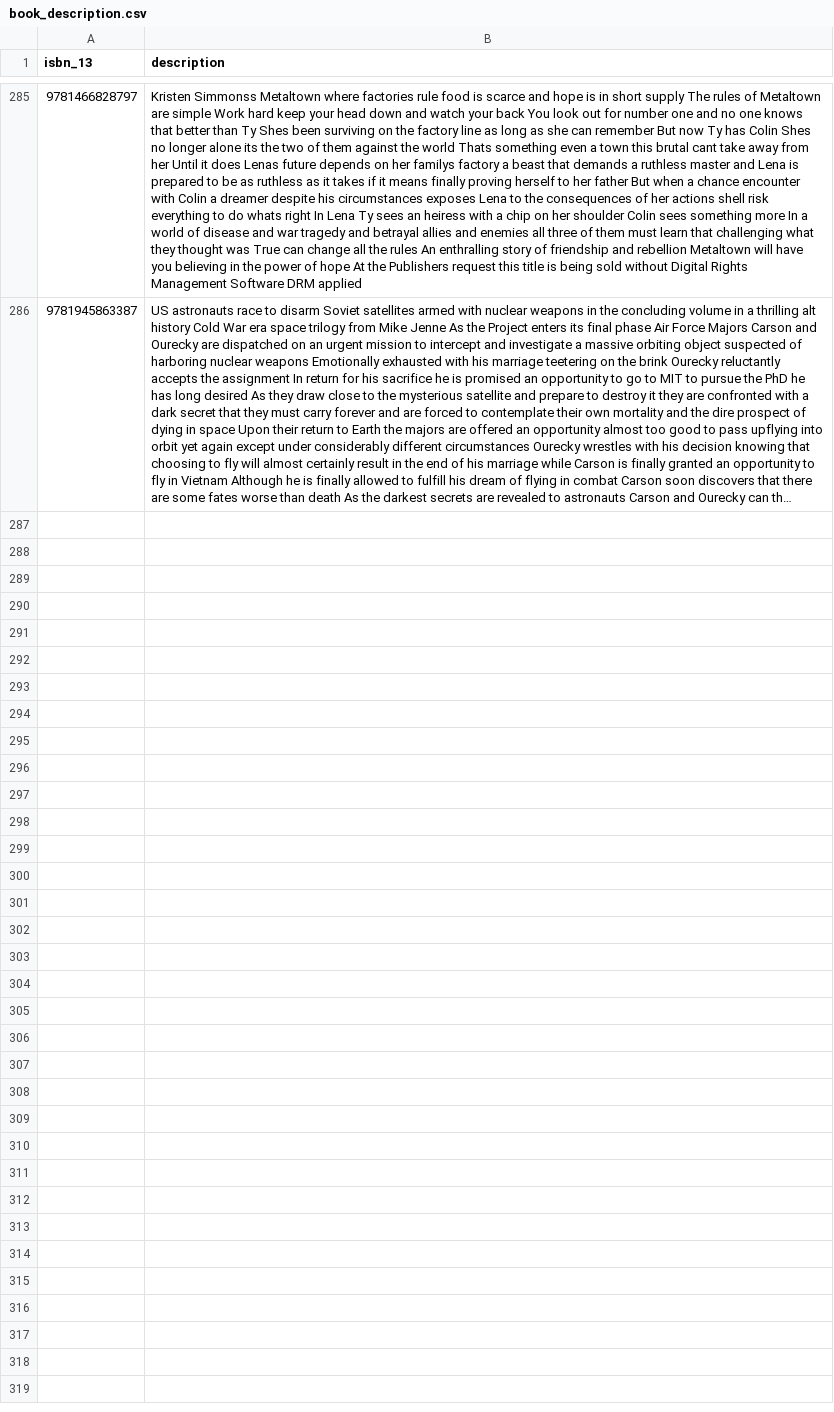
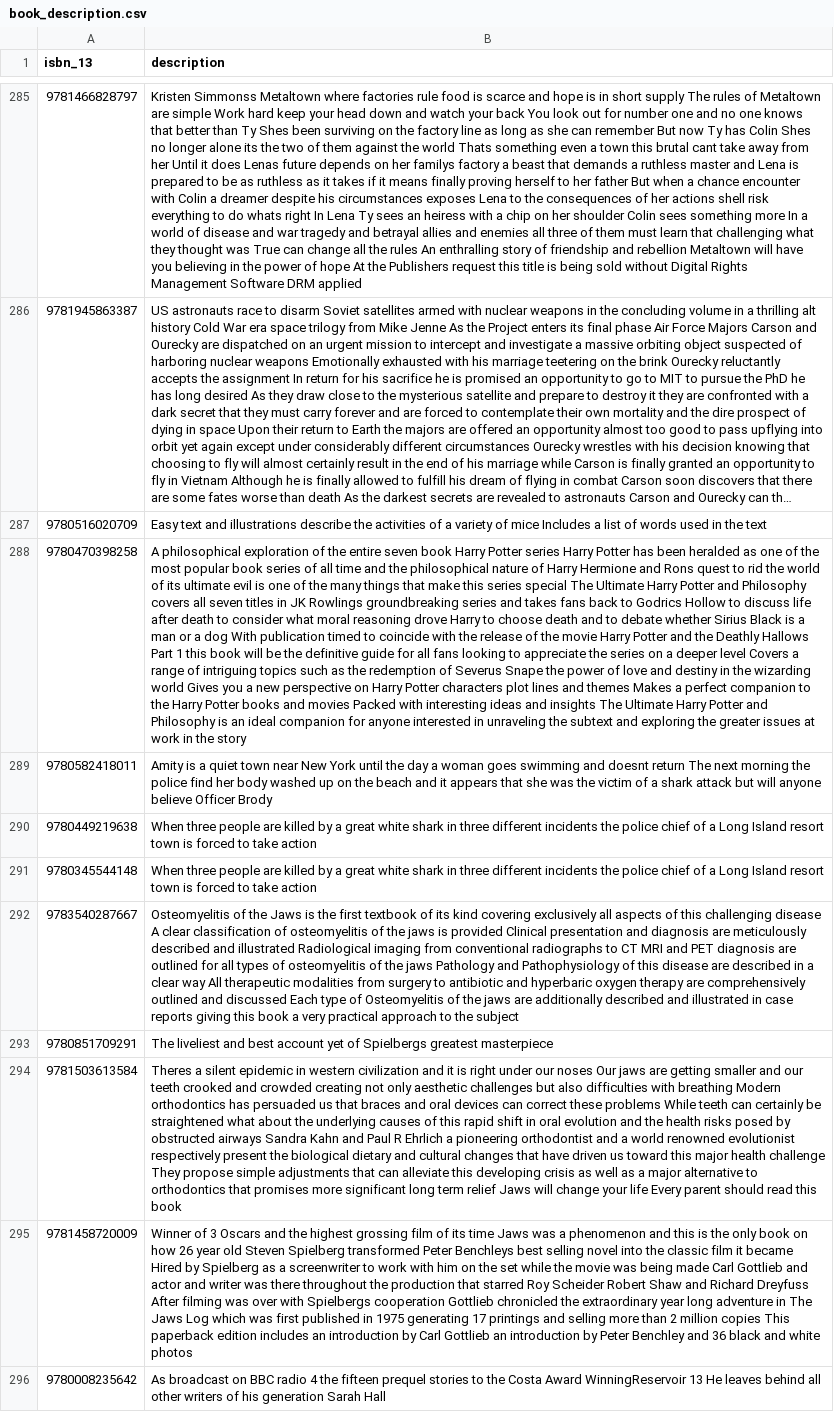
Before and after one commit to hajam09/booksystem, a CSV file: book_description.csv, drawn as a sheet; only a part is shown, gaps mark what is left out; long unchanged cells end in …; the diff names each change by its address in the sheet, - before the commit and + after, or states it on an @@ line.

```diff
--- a/book_description.csv
+++ b/book_description.csv
+row 287: 9780516020709 | Easy text and illustrations describe the activities of a variety of mice Includes a list of words used in the text
+row 288: 9780470398258 | A philosophical exploration of the entire seven book Harry Potter series Harry Potter has been heralded as one of the most popular book series of all time and the philosophical nature of Harry Hermione and Rons quest to rid the world of its ultimate evil is one of the many things that make this series special The Ultimate Harry Potter and Philosophy covers all seven titles in JK Rowlings groundbreaking series and takes fans back to Godrics Hollow to discuss life after death to consider what moral reasoning drove Harry to choose death and to debate whether Sirius Black is a man or a dog With publication timed to coincide with the release of the movie Harry Potter and the Deathly Hallows Part 1 this book will be the definitive guide for all fans looking to appreciate the series on a deeper level Covers a range of intriguing topics such as the redemption of Severus Snape the power of love and destiny in the wizarding world Gives you a new perspective on Harry Potter characters plot lines and themes Makes a perfect companion to the Harry Potter books and movies Packed with interesting ideas and insights The Ultimate Harry Potter and Philosophy is an ideal companion for anyone interested in unraveling the subtext and exploring the greater issues at work in the story
+row 289: 9780582418011 | Amity is a quiet town near New York until the day a woman goes swimming and doesnt return The next morning the police find her body washed up on the beach and it appears that she was the victim of a shark attack but will anyone believe Officer Brody
+row 290: 9780449219638 | When three people are killed by a great white shark in three different incidents the police chief of a Long Island resort town is forced to take action
+row 291: 9780345544148 | When three people are killed by a great white shark in three different incidents the police chief of a Long Island resort town is forced to take action
+row 292: 9783540287667 | Osteomyelitis of the Jaws is the first textbook of its kind covering exclusively all aspects of this challenging disease A clear classification of osteomyelitis of the jaws is provided Clinical presentation and diagnosis are meticulously described and illustrated Radiological imaging from conventional radiographs to CT MRI and PET diagnosis are outlined for all types of osteomyelitis of the jaws Pathology and Pathophysiology of this disease are described in a clear way All therapeutic modalities from surgery to antibiotic and hyperbaric oxygen therapy are comprehensively outlined and discussed Each type of Osteomyelitis of the jaws are additionally described and illustrated in case reports giving this book a very practical approach to the subject
+row 293: 9780851709291 | The liveliest and best account yet of Spielbergs greatest masterpiece
+row 294: 9781503613584 | Theres a silent epidemic in western civilization and it is right under our noses Our jaws are getting smaller and our teeth crooked and crowded creating not only aesthetic challenges but also difficulties with breathing Modern orthodontics has persuaded us that braces and oral devices can correct these problems While teeth can certainly be straightened what about the underlying causes of this rapid shift in oral evolution and the health risks posed by obstructed airways Sandra Kahn and Paul R Ehrlich a pioneering orthodontist and a world renowned evolutionist respectively present the biological dietary and cultural changes that have driven us toward this major health challenge They propose simple adjustments that can alleviate this developing crisis as well as a major alternative to orthodontics that promises more significant long term relief Jaws will change your life Every parent should read this book
+row 295: 9781458720009 | Winner of 3 Oscars and the highest grossing film of its time Jaws was a phenomenon and this is the only book on how 26 year old Steven Spielberg transformed Peter Benchleys best selling novel into the classic film it became Hired by Spielberg as a screenwriter to work with him on the set while the movie was being made Carl Gottlieb and actor and writer was there throughout the production that starred Roy Scheider Robert Shaw and Richard Dreyfuss After filming was over with Spielbergs cooperation Gottlieb chronicled the extraordinary year long adventure in The Jaws Log which was first published in 1975 generating 17 printings and selling more than 2 million copies This paperback edition includes an introduction by Carl Gottlieb an introduction by Peter Benchley and 36 black and white photos
+row 296: 9780008235642 | As broadcast on BBC radio 4 the fifteen prequel stories to the Costa Award WinningReservoir 13 He leaves behind all other writers of his generation Sarah Hall
```
Also changed, not shown: book_info.csv, book_rating.csv, 3 other files.
